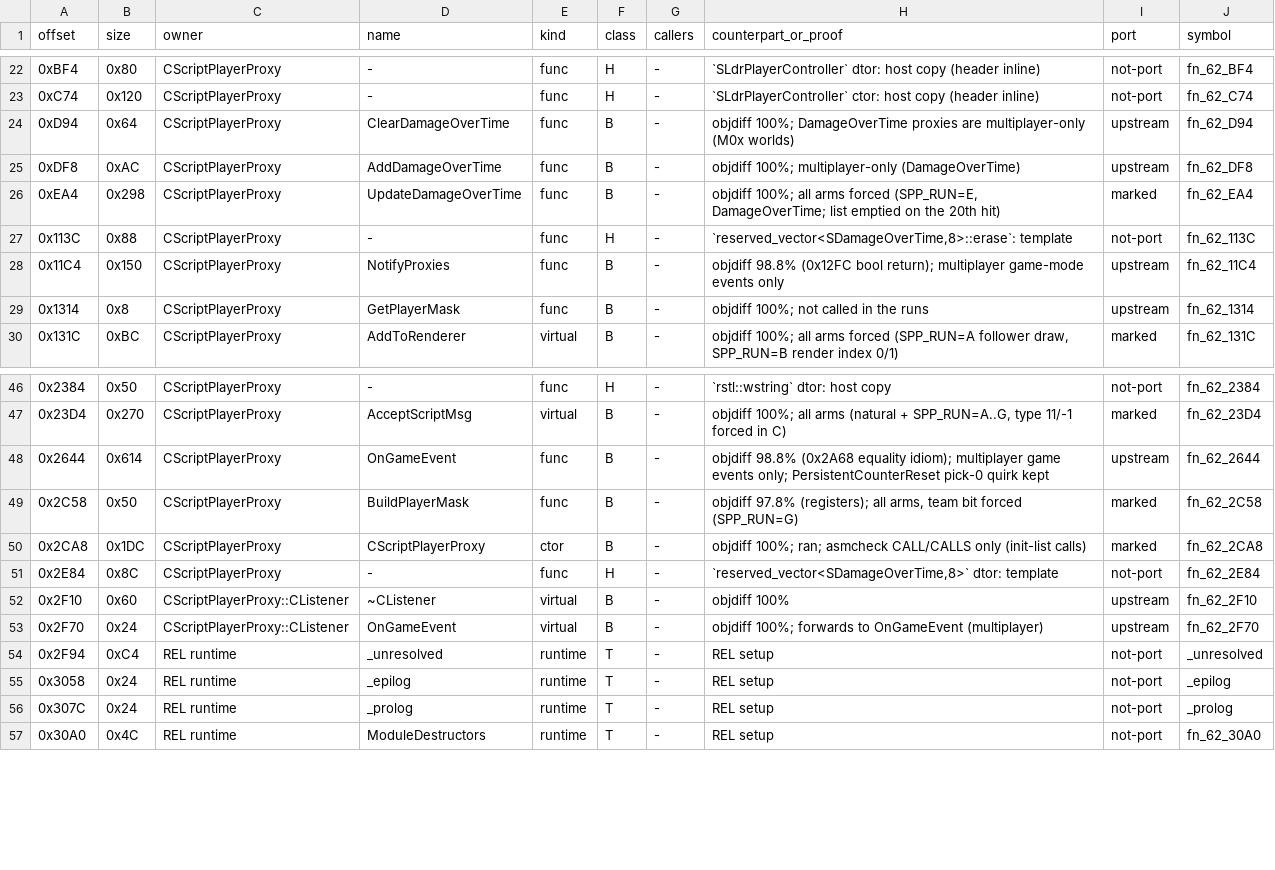
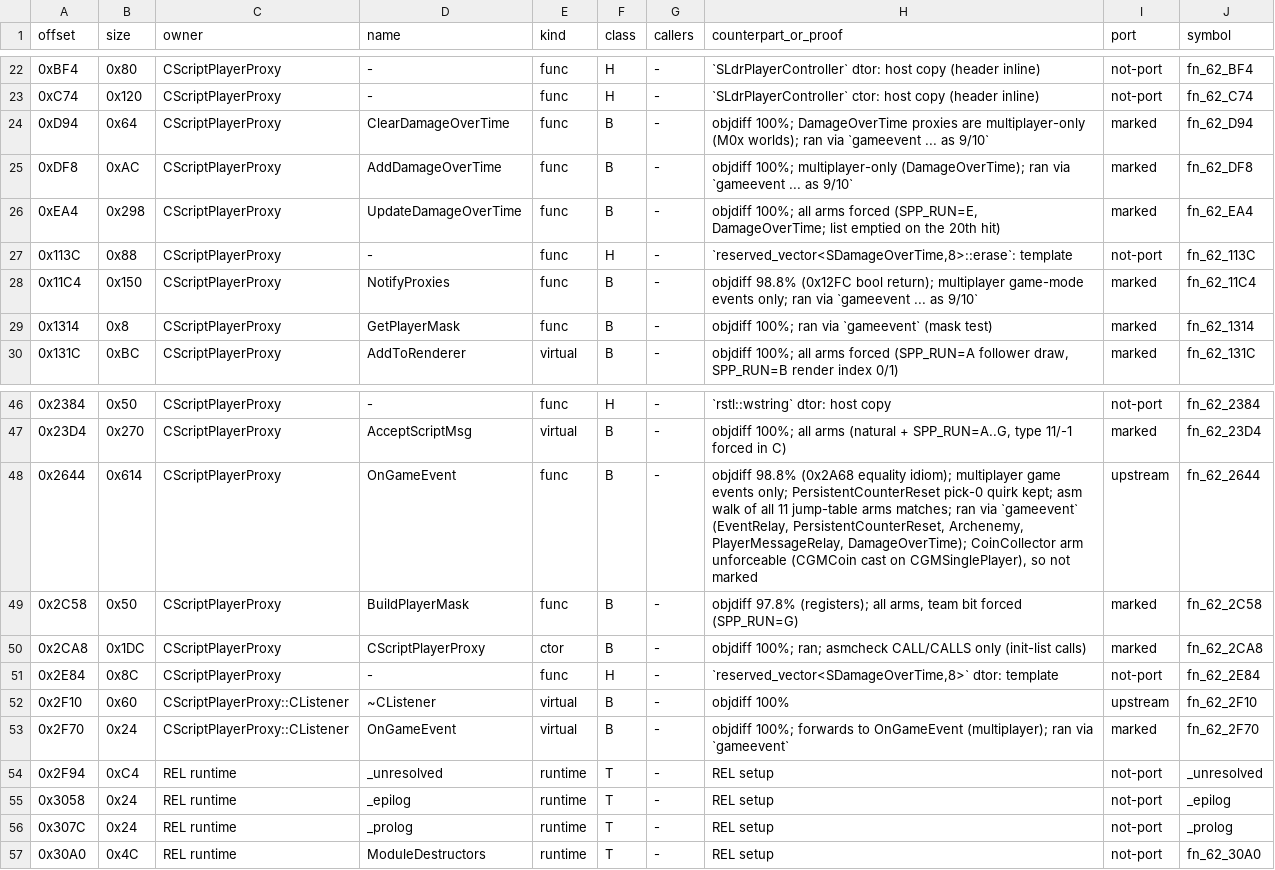
Before and after one commit to NitrosGits/MetroidPrime2Port-DSU, a TSV file: docs/module-analysis/ScriptPlayerProxy_functions.tsv, drawn as a sheet; only a part is shown, gaps mark what is left out.

Commit message:
port: gameevent console command, plct smoke extension, mark ScriptPlayerProxy game-event functions

```diff
--- a/docs/module-analysis/ScriptPlayerProxy_functions.tsv
+++ b/docs/module-analysis/ScriptPlayerProxy_functions.tsv
@@ -23,8 +23,8 @@ offset	size	owner	name	kind	class	callers	counterpart_or_proof	port	symbol
 0xC74	0x120	CScriptPlayerProxy	-	func	H	-	`SLdrPlayerController` ctor: host copy (header inline)	not-port	fn_62_C74
-0xD94	0x64	CScriptPlayerProxy	ClearDamageOverTime	func	B	-	objdiff 100%; DamageOverTime proxies are multiplayer-only (M0x worlds)	upstream	fn_62_D94
-0xDF8	0xAC	CScriptPlayerProxy	AddDamageOverTime	func	B	-	objdiff 100%; multiplayer-only (DamageOverTime)	upstream	fn_62_DF8
+0xD94	0x64	CScriptPlayerProxy	ClearDamageOverTime	func	B	-	objdiff 100%; DamageOverTime proxies are multiplayer-only (M0x worlds); ran via `gameevent ... as 9/10`	marked	fn_62_D94
+0xDF8	0xAC	CScriptPlayerProxy	AddDamageOverTime	func	B	-	objdiff 100%; multiplayer-only (DamageOverTime); ran via `gameevent ... as 9/10`	marked	fn_62_DF8
 0xEA4	0x298	CScriptPlayerProxy	UpdateDamageOverTime	func	B	-	objdiff 100%; all arms forced (SPP_RUN=E, DamageOverTime; list emptied on the 20th hit)	marked	fn_62_EA4
 0x113C	0x88	CScriptPlayerProxy	-	func	H	-	`reserved_vector<SDamageOverTime,8>::erase`: template	not-port	fn_62_113C
-0x11C4	0x150	CScriptPlayerProxy	NotifyProxies	func	B	-	objdiff 98.8% (0x12FC bool return); multiplayer game-mode events only	upstream	fn_62_11C4
-0x1314	0x8	CScriptPlayerProxy	GetPlayerMask	func	B	-	objdiff 100%; not called in the runs	upstream	fn_62_1314
+0x11C4	0x150	CScriptPlayerProxy	NotifyProxies	func	B	-	objdiff 98.8% (0x12FC bool return); multiplayer game-mode events only; ran via `gameevent ... as 9/10`	marked	fn_62_11C4
+0x1314	0x8	CScriptPlayerProxy	GetPlayerMask	func	B	-	objdiff 100%; ran via `gameevent` (mask test)	marked	fn_62_1314
 0x131C	0xBC	CScriptPlayerProxy	AddToRenderer	virtual	B	-	objdiff 100%; all arms forced (SPP_RUN=A follower draw, SPP_RUN=B render index 0/1)	marked	fn_62_131C
@@ -47,3 +47,3 @@ offset	size	owner	name	kind	class	callers	counterpart_or_proof	port	symbol
 0x23D4	0x270	CScriptPlayerProxy	AcceptScriptMsg	virtual	B	-	objdiff 100%; all arms (natural + SPP_RUN=A..G, type 11/-1 forced in C)	marked	fn_62_23D4
-0x2644	0x614	CScriptPlayerProxy	OnGameEvent	func	B	-	objdiff 98.8% (0x2A68 equality idiom); multiplayer game events only; PersistentCounterReset pick-0 quirk kept	upstream	fn_62_2644
+0x2644	0x614	CScriptPlayerProxy	OnGameEvent	func	B	-	objdiff 98.8% (0x2A68 equality idiom); multiplayer game events only; PersistentCounterReset pick-0 quirk kept; asm walk of all 11 jump-table arms matches; ran via `gameevent` (EventRelay, PersistentCounterReset, Archenemy, PlayerMessageRelay, DamageOverTime); CoinCollector arm unforceable (CGMCoin cast on CGMSinglePlayer), so not marked	upstream	fn_62_2644
 0x2C58	0x50	CScriptPlayerProxy	BuildPlayerMask	func	B	-	objdiff 97.8% (registers); all arms, team bit forced (SPP_RUN=G)	marked	fn_62_2C58
@@ -52,3 +52,3 @@ offset	size	owner	name	kind	class	callers	counterpart_or_proof	port	symbol
 0x2F10	0x60	CScriptPlayerProxy::CListener	~CListener	virtual	B	-	objdiff 100%	upstream	fn_62_2F10
-0x2F70	0x24	CScriptPlayerProxy::CListener	OnGameEvent	virtual	B	-	objdiff 100%; forwards to OnGameEvent (multiplayer)	upstream	fn_62_2F70
+0x2F70	0x24	CScriptPlayerProxy::CListener	OnGameEvent	virtual	B	-	objdiff 100%; forwards to OnGameEvent (multiplayer); ran via `gameevent`	marked	fn_62_2F70
 0x2F94	0xC4	REL runtime	_unresolved	runtime	T	-	REL setup	not-port	_unresolved
```
Also changed, not shown: 6 other files.
